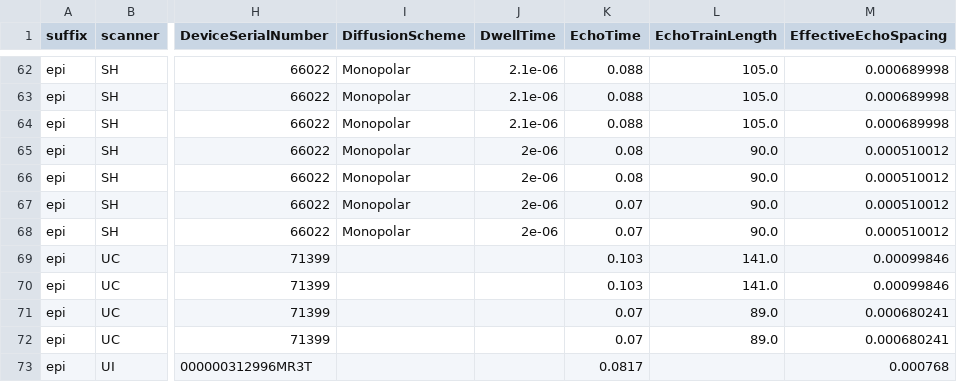
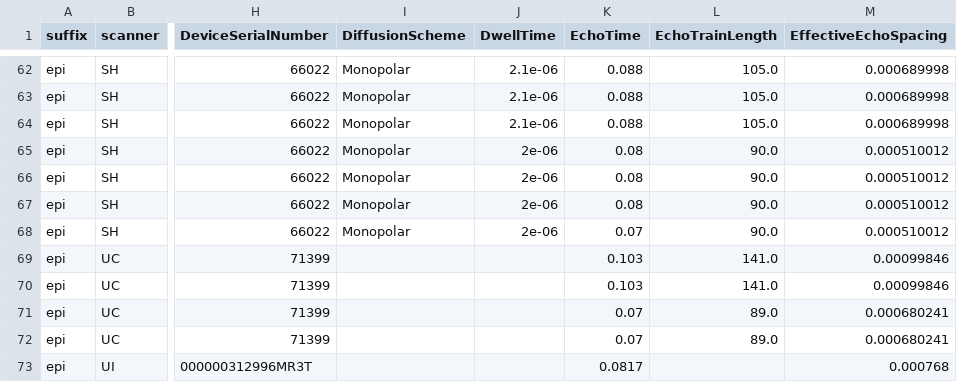
Before and after one commit to a2cps/mri_imaging_pipeline, a TSV file: heudiconv_app/assets/acq-params.tsv, drawn as a sheet; only a part is shown, gaps mark what is left out; the diff names each change by its address in the sheet, - before the commit and + after, or states it on an @@ line.

```diff
--- a/heudiconv_app/assets/acq-params.tsv
+++ b/heudiconv_app/assets/acq-params.tsv
-K67 (EchoTime): 0.07
+K67 (EchoTime): 0.08
```
Also changed, not shown: 1 other file.
